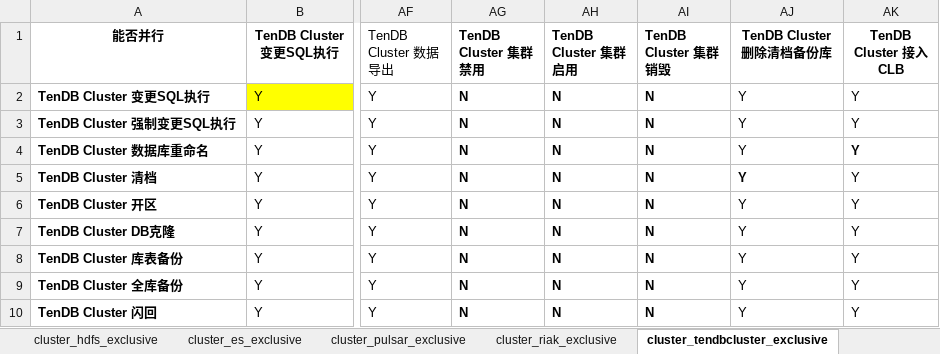
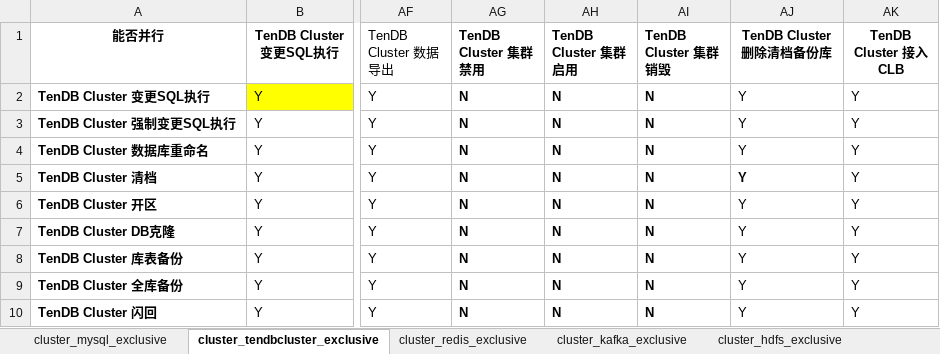
Before and after one commit to sighter-jsjs/blueking-dbm, an Excel workbook: dbm-ui/backend/ticket/exclusive_ticket.xlsx, sheet cluster_tendbcluster_exclusive, drawn as a sheet; only a part is shown, gaps mark what is left out; values as stored, in another font and other column widths than the file's, no borders; the diff covers the shown part only; the diff names each change by its address in the sheet, - before the commit and + after, or states it on an @@ line.

```diff
--- a/dbm-ui/backend/ticket/exclusive_ticket.xlsx (sheet cluster_tendbcluster_exclusive)
+++ b/dbm-ui/backend/ticket/exclusive_ticket.xlsx (sheet cluster_tendbcluster_exclusive)
@@ sheet tab order changed: cluster_mysql_exclusive | cluster_tendbcluster_exclusive | cluster_redis_exclusive | cluster_kafka_exclusive | cluster_hdfs_exclusive @@
-AK4 bold: on
+AK4 bold: off
```
Also changed, not shown: cell formats elsewhere in this sheet, sheet cluster_mysql_exclusive, 1 other file.
